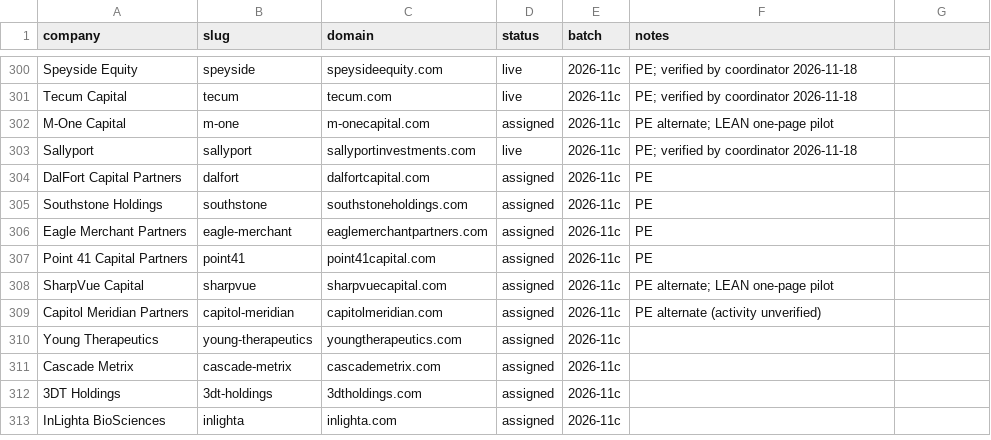
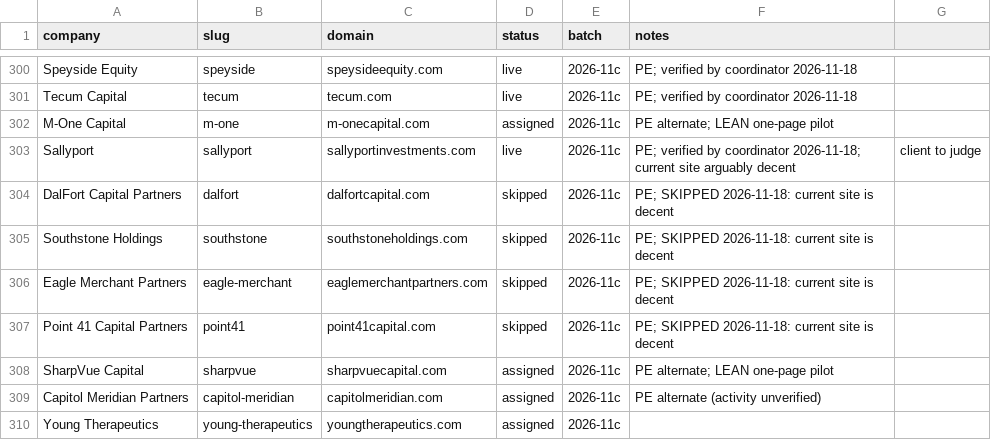
Before and after one commit to charneym/harvardsites, a CSV file: _kit/sourcing/registry.csv, drawn as a sheet; only a part is shown, gaps mark what is left out; the shorter side is filled out with more unchanged rows.

```diff
--- a/_kit/sourcing/registry.csv
+++ b/_kit/sourcing/registry.csv
@@ -302,7 +302,7 @@ Tecum Capital,tecum,tecum.com,live,2026-11c,PE; verified by coordinator 2026-11-
 M-One Capital,m-one,m-onecapital.com,assigned,2026-11c,PE alternate; LEAN one-page pilot
-Sallyport,sallyport,sallyportinvestments.com,live,2026-11c,PE; verified by coordinator 2026-11-18
-DalFort Capital Partners,dalfort,dalfortcapital.com,assigned,2026-11c,PE
-Southstone Holdings,southstone,southstoneholdings.com,assigned,2026-11c,PE
-Eagle Merchant Partners,eagle-merchant,eaglemerchantpartners.com,assigned,2026-11c,PE
-Point 41 Capital Partners,point41,point41capital.com,assigned,2026-11c,PE
+Sallyport,sallyport,sallyportinvestments.com,live,2026-11c,PE; verified by coordinator 2026-11-18; current site arguably decent, client to judge
+DalFort Capital Partners,dalfort,dalfortcapital.com,skipped,2026-11c,PE; SKIPPED 2026-11-18: current site is decent
+Southstone Holdings,southstone,southstoneholdings.com,skipped,2026-11c,PE; SKIPPED 2026-11-18: current site is decent
+Eagle Merchant Partners,eagle-merchant,eaglemerchantpartners.com,skipped,2026-11c,PE; SKIPPED 2026-11-18: current site is decent
+Point 41 Capital Partners,point41,point41capital.com,skipped,2026-11c,PE; SKIPPED 2026-11-18: current site is decent
 SharpVue Capital,sharpvue,sharpvuecapital.com,assigned,2026-11c,PE alternate; LEAN one-page pilot
```
